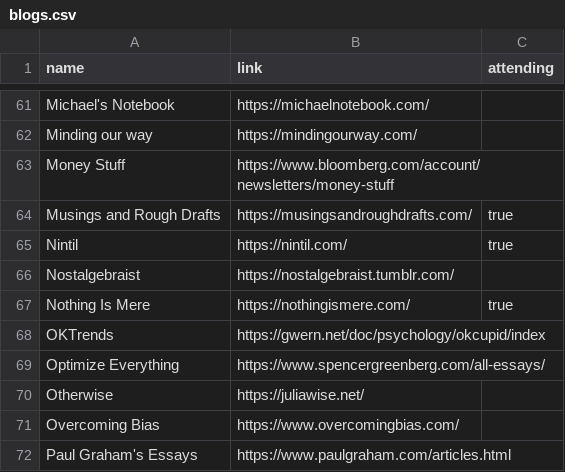
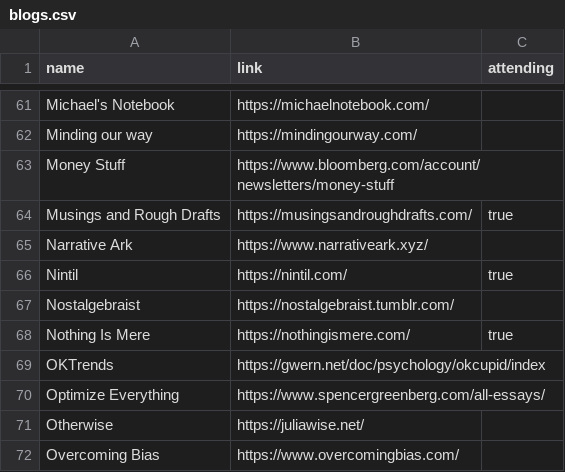
Before and after one commit to LessWrong2/lighthaven, a CSV file: blogs.csv, drawn as a sheet; only a part is shown, gaps mark what is left out; the shorter side is filled out with more unchanged rows; the diff names each change by its address in the sheet, - before the commit and + after, or states it on an @@ line.

Commit message:
Add Richard

```diff
--- a/blogs.csv
+++ b/blogs.csv
+row 65: Narrative Ark | https://www.narrativeark.xyz/
```
